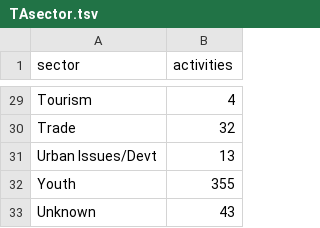
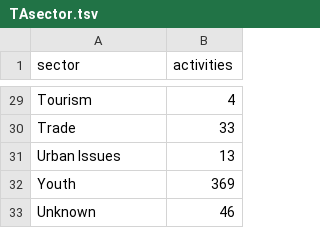
Before and after one commit to jessicachinafile/jessicachinafile.github.io, a TSV file: monthly/TAsector.tsv, drawn as a sheet; only a part is shown, gaps mark what is left out; the diff covers the shown part only; the diff names each change by its address in the sheet, - before the commit and + after, or states it on an @@ line.

```diff
--- a/monthly/TAsector.tsv
+++ b/monthly/TAsector.tsv
-B30 (activities): 32
+B30 (activities): 33
-A31 (sector): Urban Issues/Devt
+A31 (sector): Urban Issues
-B32 (activities): 355
+B32 (activities): 369
-B33 (activities): 43
+B33 (activities): 46
```
Also changed, not shown: 3 added rows, 3 removed rows and 15 edited cells elsewhere in this file.
